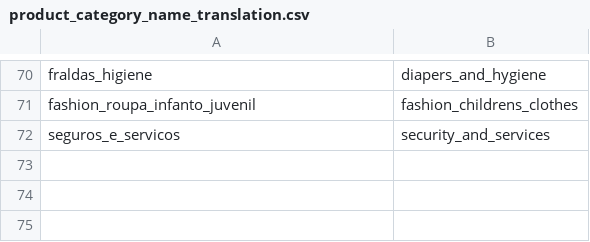
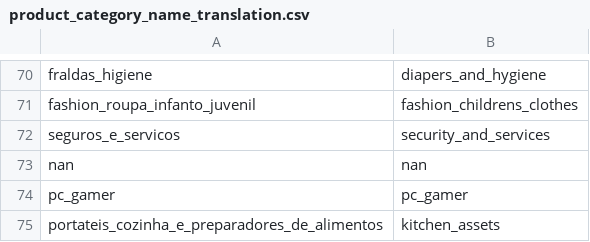
Before and after one commit to forceliuss/EcomerceAnalysis, a CSV file: data/raw/product_category_name_translation.csv, drawn as a sheet; only a part is shown, gaps mark what is left out; the diff names each change by its address in the sheet, - before the commit and + after, or states it on an @@ line.

```diff
--- a/data/raw/product_category_name_translation.csv
+++ b/data/raw/product_category_name_translation.csv
+row 73: nan | nan
+row 74: pc_gamer | pc_gamer
+row 75: portateis_cozinha_e_preparadores_de_alimentos | kitchen_assets
```
Also changed, not shown: 14 other files.
